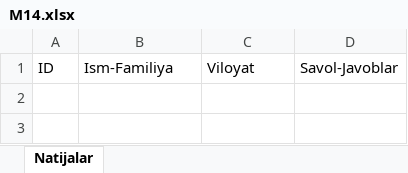
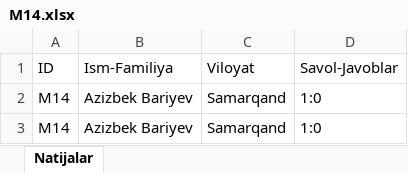
Before and after one commit to azizbekbariyev/UzMilliyTest, an Excel workbook: uploads/M14.xlsx, sheet Natijalar, drawn as a sheet; values as stored, in another font and other column widths than the file's, no borders; the diff names each change by its address in the sheet, - before the commit and + after, or states it on an @@ line.

```diff
--- a/uploads/M14.xlsx (sheet Natijalar)
+++ b/uploads/M14.xlsx (sheet Natijalar)
+row 2: M14 | Azizbek Bariyev | Samarqand | 1:0
+row 3: M14 | Azizbek Bariyev | Samarqand | 1:0
```
Also changed, not shown: uploads/M15.xlsx, uploads/M18.xlsx, 3 other files.
